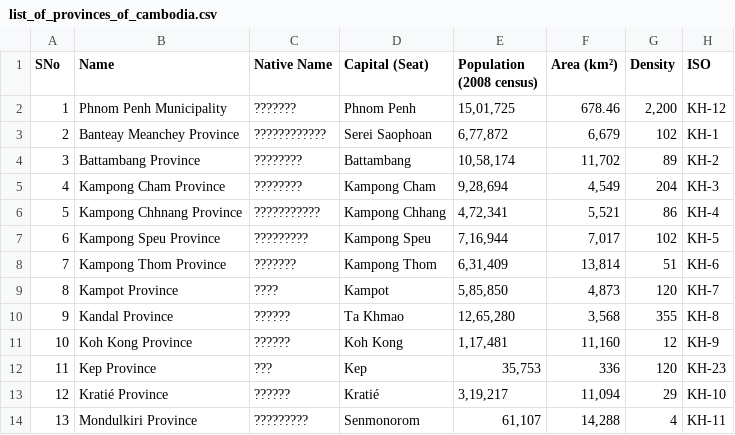
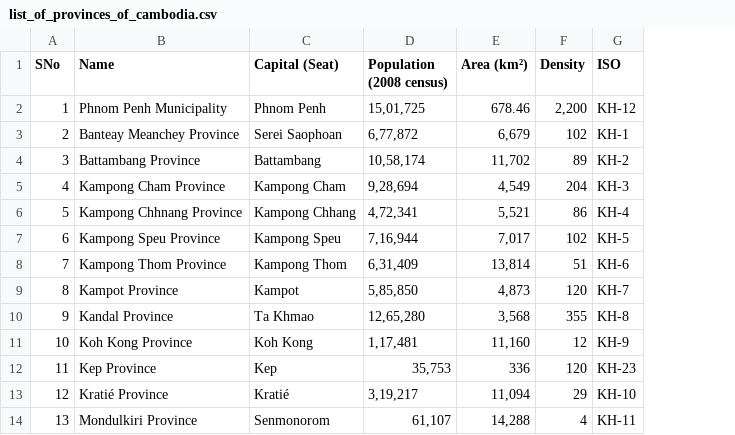
Before and after one commit to sophalITC/Dataset_for_datasci, a CSV file: list_of_provinces_of_cambodia.csv, drawn as a sheet; only a part is shown; the diff names each change by its address in the sheet, - before the commit and + after, or states it on an @@ line.

Commit message:
Add files via upload

```diff
--- a/list_of_provinces_of_cambodia.csv
+++ b/list_of_provinces_of_cambodia.csv
-column C (Native Name), rows 2-14: ??????? | ???????????? | ???????? | ???????? | ??????????? | ????????? | ??????? | ???? | ?????? | ?????? | ??? | ?????? | ?????????
```
